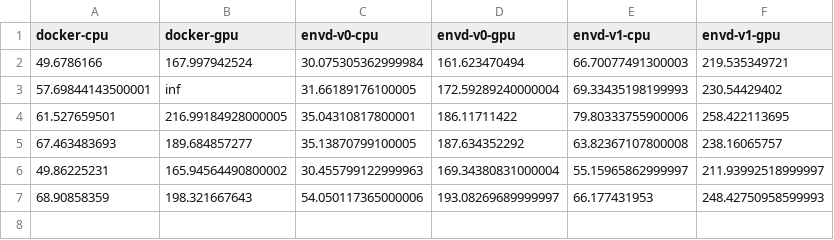
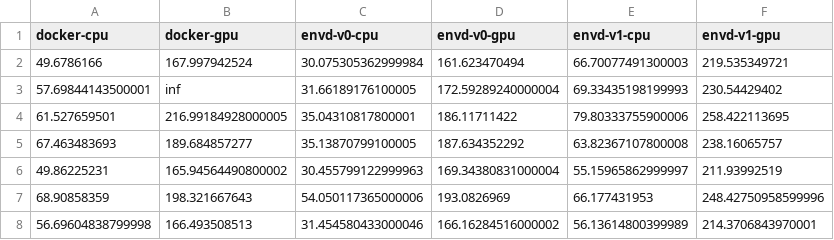
Before and after one commit to kemingy/envd-nightly, a CSV file: data.csv, drawn as a sheet.

Commit message:
CI: update benchmark data and image
Signed-off-by: github-actions-bot <github-actions-bot@users.noreply.github.com>

```diff
--- a/data.csv
+++ b/data.csv
@@ -5,3 +5,4 @@ docker-cpu,docker-gpu,envd-v0-cpu,envd-v0-gpu,envd-v1-cpu,envd-v1-gpu
 67.463483693,189.684857277,35.13870799100005,187.634352292,63.82367107800008,238.16065757
-49.86225231,165.94564490800002,30.455799122999963,169.34380831000004,55.15965862999997,211.93992518999997
-68.90858359,198.321667643,54.050117365000006,193.08269689999997,66.177431953,248.42750958599993
+49.86225231,165.94564490800002,30.455799122999963,169.34380831000004,55.15965862999997,211.93992519
+68.90858359,198.321667643,54.050117365000006,193.0826969,66.177431953,248.42750958599996
+56.69604838799998,166.493508513,31.454580433000046,166.16284516000002,56.13614800399989,214.3706843970001
```
Also changed, not shown: 1 other file.
